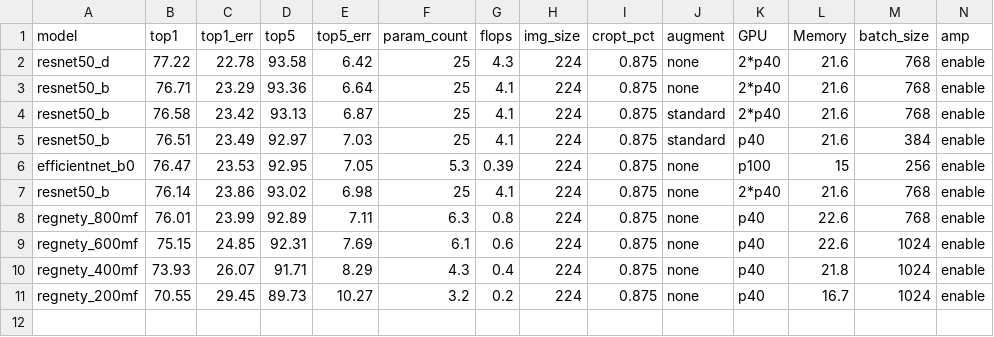
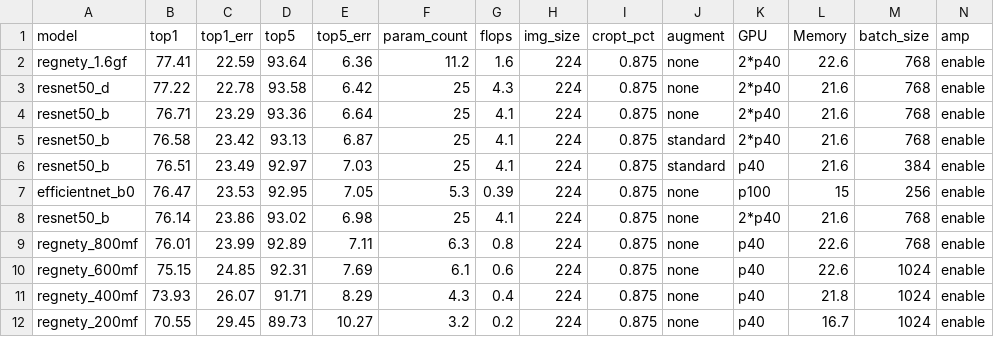
Before and after one commit to xslidi/EfficientNets_ddl_apex, a CSV file: results.csv, drawn as a sheet; only a part is shown; rows hold the shown columns only; the diff names each change by its address in the sheet, - before the commit and + after, or states it on an @@ line.

Commit message:
updata regnet_1.6GF

```diff
--- a/results.csv
+++ b/results.csv
+row 2: regnety_1.6gf | 77.41 | 22.59 | 93.64 | 6.36 | 11.2 | 1.6 | 224 | 0.875 | none | 2*p40 | 22.6 | 768 | enable
```
